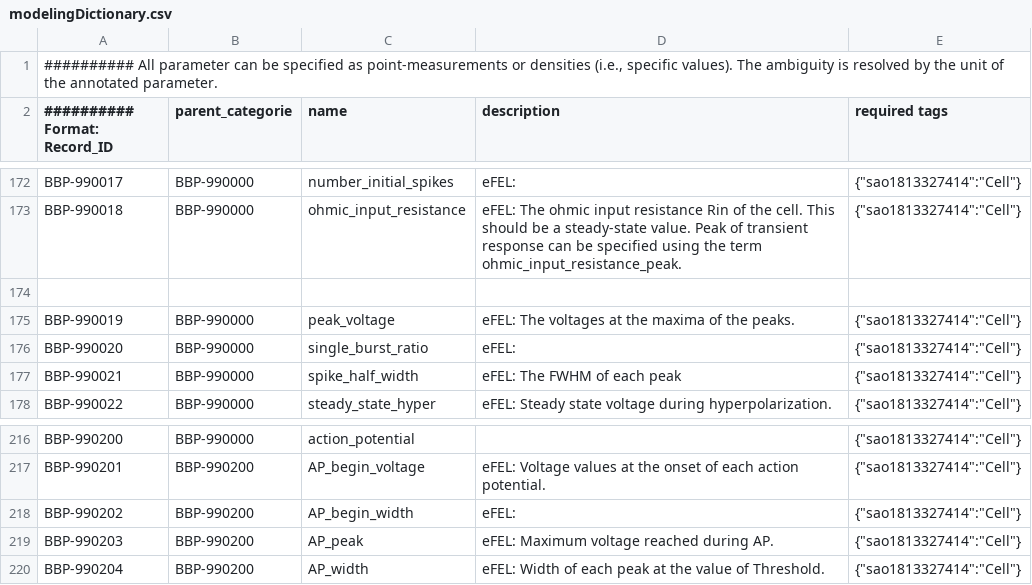
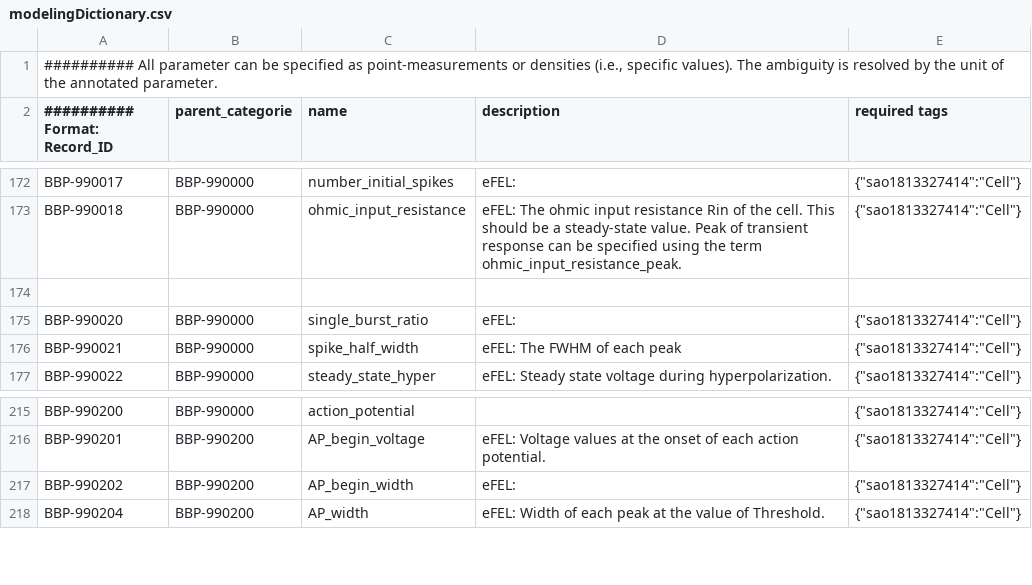
Before and after one commit to BlueBrain/nat, a CSV file: nat/modelingDictionary.csv, drawn as a sheet; only a part is shown, gaps mark what is left out.

```diff
--- a/nat/modelingDictionary.csv
+++ b/nat/modelingDictionary.csv
@@ -174,3 +174,2 @@
 
-"BBP-990019";"BBP-990000";"peak_voltage";"eFEL: The voltages at the maxima of the peaks.";{"sao1813327414":"Cell"}
 "BBP-990020";"BBP-990000";"single_burst_ratio";"eFEL: ";{"sao1813327414":"Cell"}
@@ -218,3 +217,2 @@
 "BBP-990202";"BBP-990200";"AP_begin_width";"eFEL: ";{"sao1813327414":"Cell"}
-"BBP-990203";"BBP-990200";"AP_peak";"eFEL: Maximum voltage reached during AP.";{"sao1813327414":"Cell"}
 "BBP-990204";"BBP-990200";"AP_width";"eFEL: Width of each peak at the value of Threshold.";{"sao1813327414":"Cell"}
```
Also changed, not shown: nat/modelingDictionary_relationships.csv.
